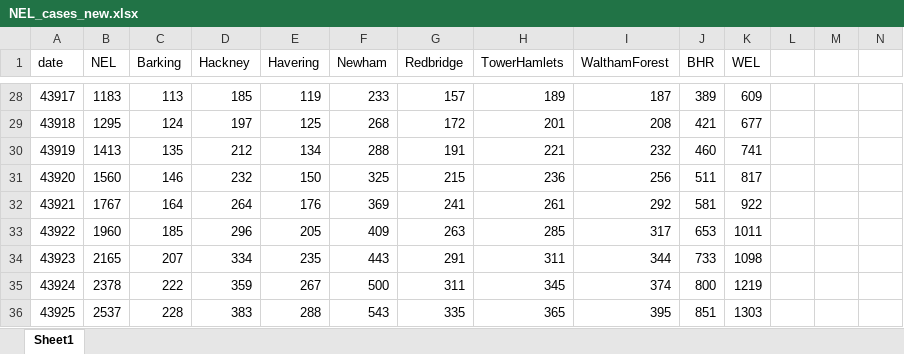
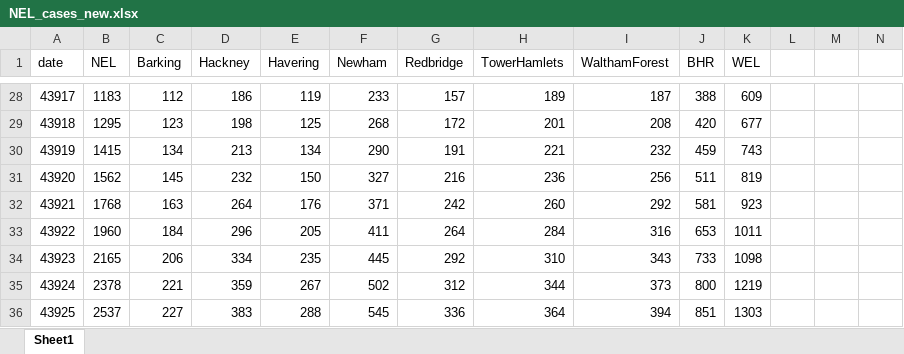
Before and after one commit to Jasminapg/demand-modelling, an Excel workbook: NEL_cases_new.xlsx, sheet Sheet1, drawn as a sheet; only a part is shown, gaps mark what is left out; values as stored, in another font and other column widths than the file's, no borders; charts and pictures not drawn; removed rows and columns are numbered as before the commit, all else as after; rows hold the shown columns only; the diff covers the shown part only; the diff names each change by its address in the sheet, - before the commit and + after, or states it on an @@ line.

```diff
--- a/NEL_cases_new.xlsx (sheet Sheet1)
+++ b/NEL_cases_new.xlsx (sheet Sheet1)
-C28 (Barking): 113
+C28 (Barking): 112
-D28 (Hackney): 185
+D28 (Hackney): 186
-J28 (BHR): 389
+J28 (BHR): 388
-C29 (Barking): 124
+C29 (Barking): 123
-D29 (Hackney): 197
+D29 (Hackney): 198
-J29 (BHR): 421
+J29 (BHR): 420
-row 30: 43919 | 1413 | 135 | 212 | 134 | 288 | 191 | 221 | 232 | 460 | 741
-row 31: 43920 | 1560 | 146 | 232 | 150 | 325 | 215 | 236 | 256 | 511 | 817
-row 32: 43921 | 1767 | 164 | 264 | 176 | 369 | 241 | 261 | 292 | 581 | 922
+row 30: 43919 | 1415 | 134 | 213 | 134 | 290 | 191 | 221 | 232 | 459 | 743
+row 31: 43920 | 1562 | 145 | 232 | 150 | 327 | 216 | 236 | 256 | 511 | 819
+row 32: 43921 | 1768 | 163 | 264 | 176 | 371 | 242 | 260 | 292 | 581 | 923
-C33 (Barking): 185
+C33 (Barking): 184
-F33 (Newham): 409
+F33 (Newham): 411
-G33 (Redbridge): 263
+G33 (Redbridge): 264
-H33 (TowerHamlets): 285
+H33 (TowerHamlets): 284
-I33 (WalthamForest): 317
+I33 (WalthamForest): 316
-C34 (Barking): 207
+C34 (Barking): 206
-F34 (Newham): 443
+F34 (Newham): 445
-G34 (Redbridge): 291
+G34 (Redbridge): 292
-H34 (TowerHamlets): 311
+H34 (TowerHamlets): 310
-I34 (WalthamForest): 344
+I34 (WalthamForest): 343
-C35 (Barking): 222
+C35 (Barking): 221
-F35 (Newham): 500
+F35 (Newham): 502
-G35 (Redbridge): 311
+G35 (Redbridge): 312
-H35 (TowerHamlets): 345
+H35 (TowerHamlets): 344
-I35 (WalthamForest): 374
+I35 (WalthamForest): 373
-C36 (Barking): 228
+C36 (Barking): 227
-F36 (Newham): 543
+F36 (Newham): 545
-G36 (Redbridge): 335
+G36 (Redbridge): 336
-H36 (TowerHamlets): 365
+H36 (TowerHamlets): 364
-I36 (WalthamForest): 395
+I36 (WalthamForest): 394
```
Also changed, not shown: 40 added rows, 14 removed rows and 71 edited cells elsewhere in this sheet, charts or pictures, NEL_deaths.xlsx, NEL_sitrep_discharge.xlsx, 5 other files.
